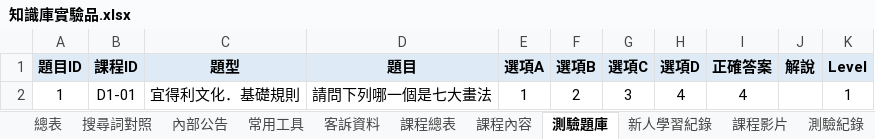
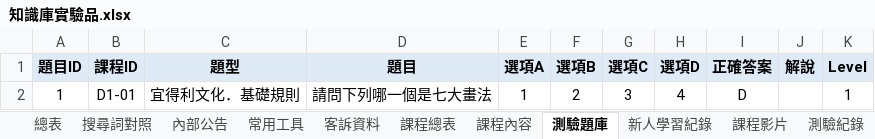
Before and after one commit to lin-chiaching/nitori-knowledge-test, an Excel workbook: DATA/知識庫實驗品.xlsx, sheet 測驗題庫, drawn as a sheet; values as stored, in another font and other column widths than the file's, no borders; the diff names each change by its address in the sheet, - before the commit and + after, or states it on an @@ line.

Commit message:
Add files via upload

```diff
--- a/DATA/知識庫實驗品.xlsx (sheet 測驗題庫)
+++ b/DATA/知識庫實驗品.xlsx (sheet 測驗題庫)
-I2 (正確答案): 4
+I2 (正確答案): D
```
